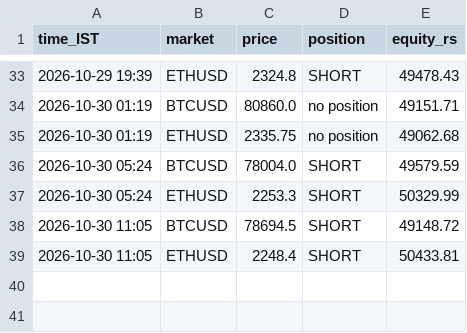
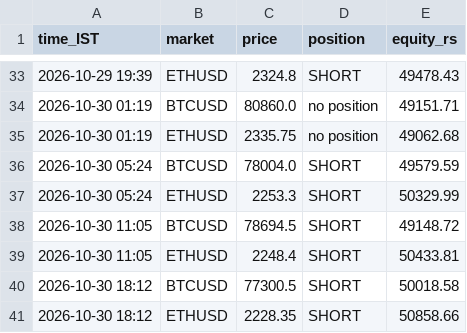
Before and after one commit to JPonline-cmd/paper-trading-bot, a CSV file: rsi_bot/equity.csv, drawn as a sheet; only a part is shown, gaps mark what is left out; the diff names each change by its address in the sheet, - before the commit and + after, or states it on an @@ line.

```diff
--- a/rsi_bot/equity.csv
+++ b/rsi_bot/equity.csv
+row 40: 2026-10-30 18:12 | BTCUSD | 77300.5 | SHORT | 50018.58
+row 41: 2026-10-30 18:12 | ETHUSD | 2228.35 | SHORT | 50858.66
```
Also changed, not shown: 3 other files.
